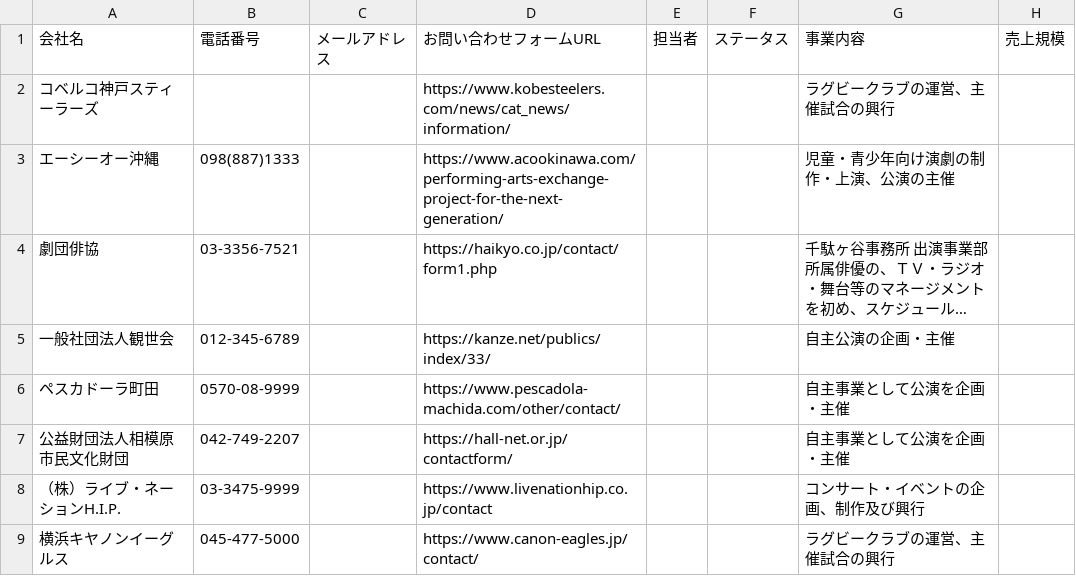
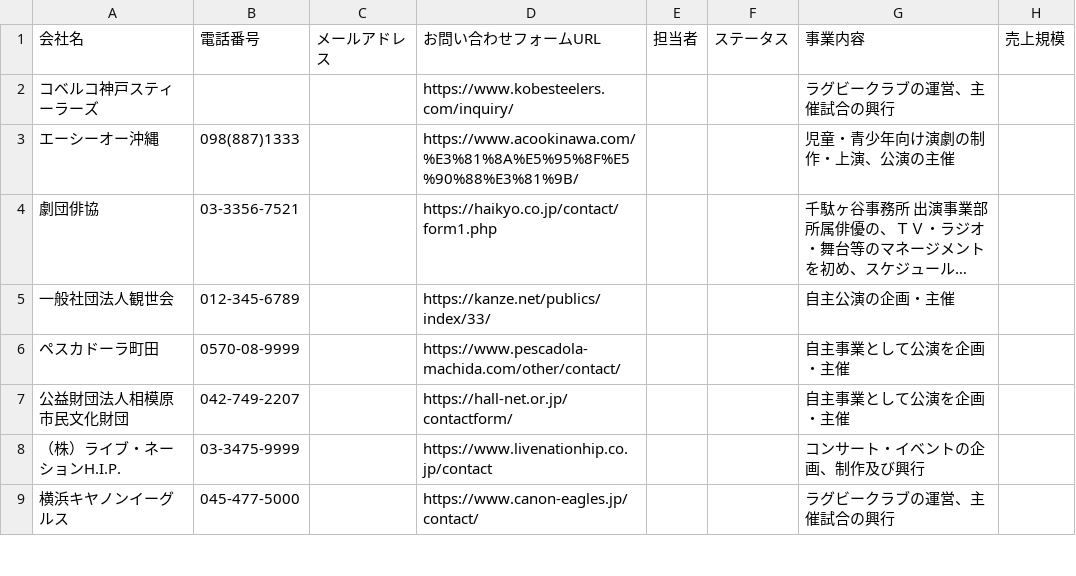
Before and after one commit to tkak718-sudo/tkak0718, a CSV file: 自動送信対象_59社_検査済_20260806.csv, drawn as a sheet; only a part is shown; long unchanged cells end in …; the diff names each change by its address in the sheet, - before the commit and + after, or states it on an @@ line.

```diff
--- a/自動送信対象_59社_検査済_20260806.csv
+++ b/自動送信対象_59社_検査済_20260806.csv
-D2: https://www.kobesteelers.com/news/cat_news/information/
+D2: https://www.kobesteelers.com/inquiry/
-D3: https://www.acookinawa.com/performing-arts-exchange-project-for-the-next-generation/
+D3: https://www.acookinawa.com/%E3%81%8A%E5%95%8F%E5%90%88%E3%81%9B/
```
Also changed, not shown: 2 other files.
